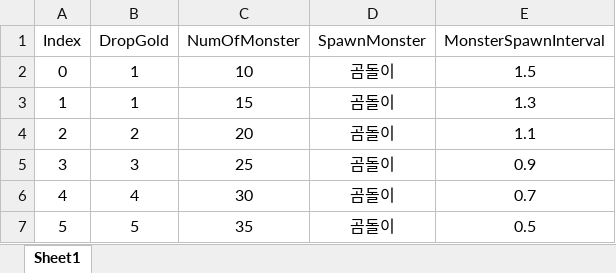
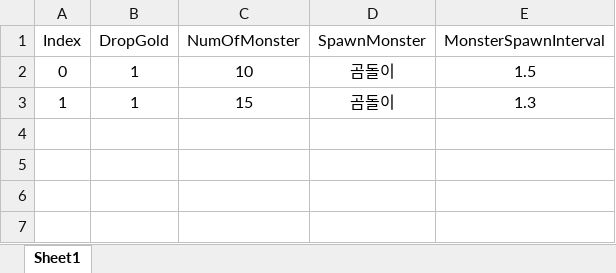
Before and after one commit to hjlee5982/2D_Defense, an Excel workbook: Assets/Refactoring/06_Data/Excel/StageData.xlsx, sheet Sheet1, drawn as a sheet; values as stored, in another font and other column widths than the file's, no borders; the diff names each change by its address in the sheet, - before the commit and + after, or states it on an @@ line.

```diff
--- a/Assets/Refactoring/06_Data/Excel/StageData.xlsx (sheet Sheet1)
+++ b/Assets/Refactoring/06_Data/Excel/StageData.xlsx (sheet Sheet1)
-row 4: 2 | 2 | 20 | 곰돌이 | 1.1
-row 5: 3 | 3 | 25 | 곰돌이 | 0.9
-row 6: 4 | 4 | 30 | 곰돌이 | 0.7
-row 7: 5 | 5 | 35 | 곰돌이 | 0.5
```
Also changed, not shown: Assets/Refactoring/06_Data/Excel/GameRuleData.xlsx, 13 other files.
